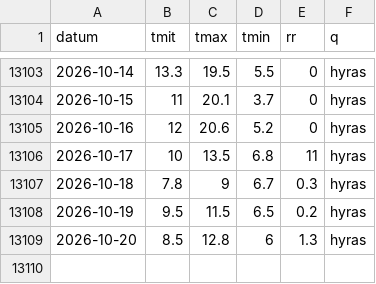
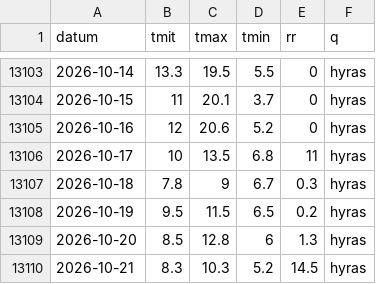
Before and after one commit to 42hope/pilz-wetter, a CSV file: reihen/HG-B.csv, drawn as a sheet; only a part is shown, gaps mark what is left out; the diff names each change by its address in the sheet, - before the commit and + after, or states it on an @@ line.

```diff
--- a/reihen/HG-B.csv
+++ b/reihen/HG-B.csv
+row 13110: 2026-10-21 | 8.3 | 10.3 | 5.2 | 14.5 | hyras
```
Also changed, not shown: reihen/BR-O.csv, reihen/BR-W.csv, 9 other files.
